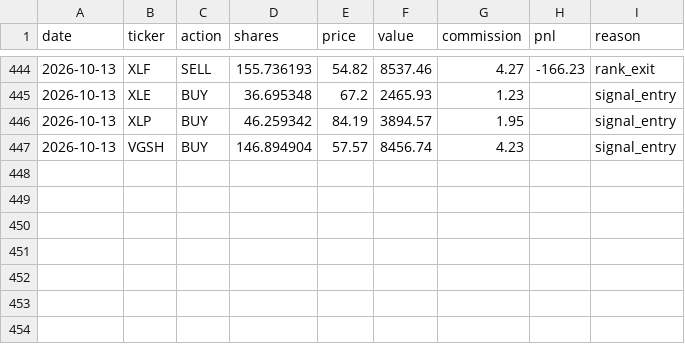
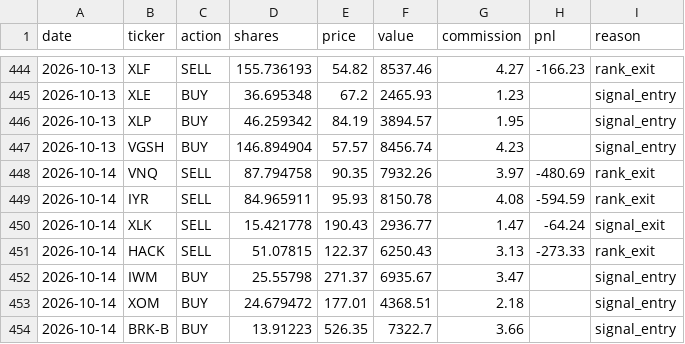
Before and after one commit to camerongreatrex/momentum-following-trading-model, a CSV file: data/v1/paper_trading/trades.csv, drawn as a sheet; only a part is shown, gaps mark what is left out; the diff names each change by its address in the sheet, - before the commit and + after, or states it on an @@ line.

```diff
--- a/data/v1/paper_trading/trades.csv
+++ b/data/v1/paper_trading/trades.csv
+row 448: 2026-10-14 | VNQ | SELL | 87.794758 | 90.35 | 7932.26 | 3.97 | -480.69 | rank_exit
+row 449: 2026-10-14 | IYR | SELL | 84.965911 | 95.93 | 8150.78 | 4.08 | -594.59 | rank_exit
+row 450: 2026-10-14 | XLK | SELL | 15.421778 | 190.43 | 2936.77 | 1.47 | -64.24 | signal_exit
+row 451: 2026-10-14 | HACK | SELL | 51.07815 | 122.37 | 6250.43 | 3.13 | -273.33 | rank_exit
+row 452: 2026-10-14 | IWM | BUY | 25.55798 | 271.37 | 6935.67 | 3.47 |  | signal_entry
+row 453: 2026-10-14 | XOM | BUY | 24.679472 | 177.01 | 4368.51 | 2.18 |  | signal_entry
+row 454: 2026-10-14 | BRK-B | BUY | 13.91223 | 526.35 | 7322.7 | 3.66 |  | signal_entry
```
Also changed, not shown: data/v1/paper_trading/history.csv, data/v1/paper_trading_v4nf_3mo/history.csv, 3 other files.
